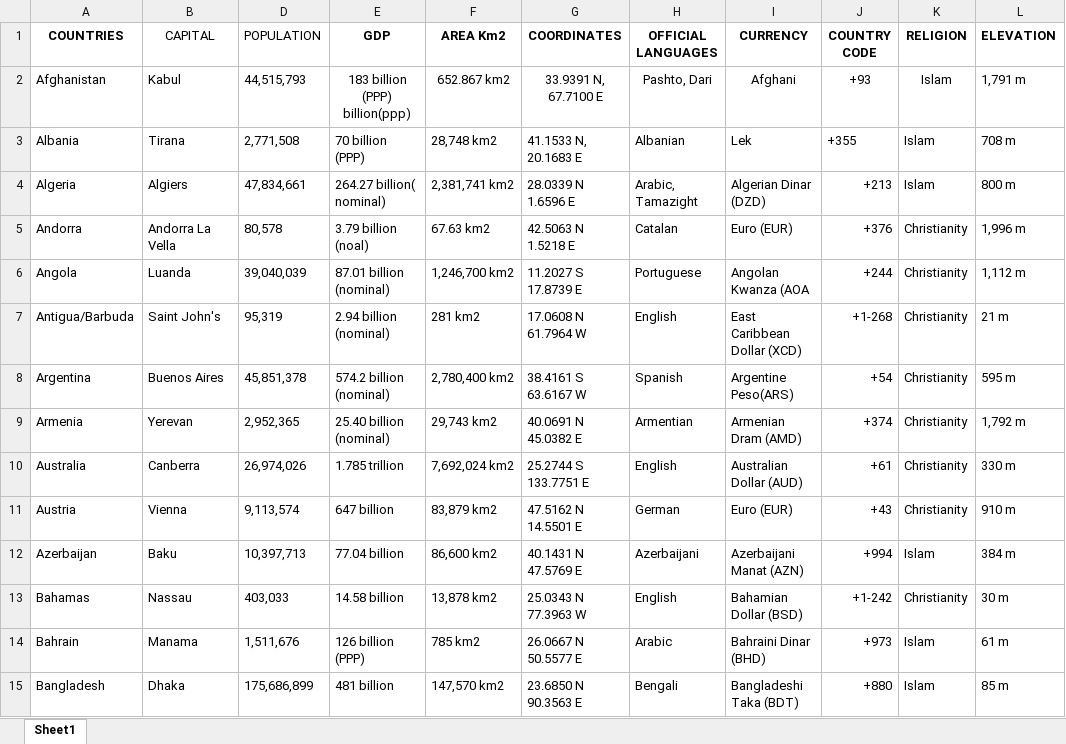
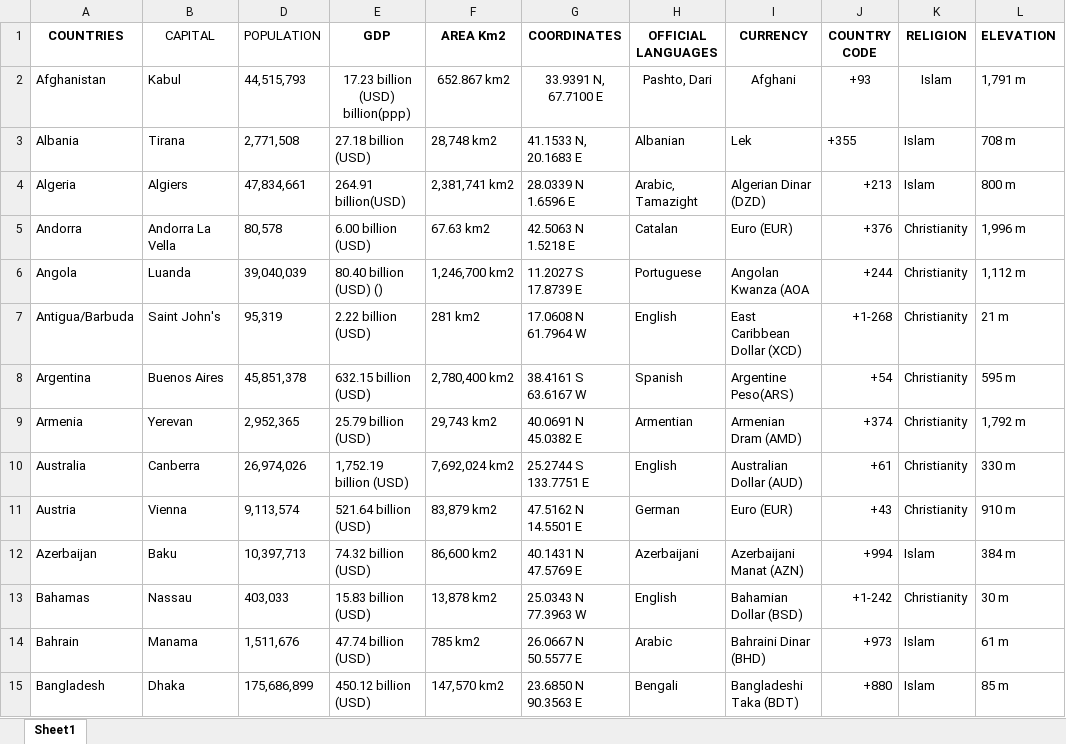
Before and after one commit to DoubleOmando19/playlist, an Excel workbook: Almanique.xlsx, sheet Sheet1, drawn as a sheet; only a part is shown; values as stored, in another font and other column widths than the file's, no borders; the diff covers the shown part only; the diff names each change by its address in the sheet, - before the commit and + after, or states it on an @@ line.

Commit message:
Add files via upload
updated file

```diff
--- a/Almanique.xlsx (sheet Sheet1)
+++ b/Almanique.xlsx (sheet Sheet1)
-E2 (GDP): 183 billion (PPP) billion(ppp)
+E2 (GDP): 17.23 billion (USD) billion(ppp)
-E3 (GDP): 70 billion (PPP)
+E3 (GDP): 27.18 billion (USD)
-E4 (GDP): 264.27 billion( nominal)
+E4 (GDP): 264.91 billion(USD)
-E5 (GDP): 3.79 billion (noal)
+E5 (GDP): 6.00 billion (USD)
-E6 (GDP): 87.01 billion (nominal)
+E6 (GDP): 80.40 billion (USD) ()
-E7 (GDP): 2.94 billion (nominal)
+E7 (GDP): 2.22 billion (USD)
-E8 (GDP): 574.2 billion (nominal)
+E8 (GDP): 632.15 billion (USD)
-E9 (GDP): 25.40 billion (nominal)
+E9 (GDP): 25.79 billion (USD)
-E10 (GDP): 1.785 trillion
+E10 (GDP): 1,752.19 billion (USD)
-E11 (GDP): 647 billion
+E11 (GDP): 521.64 billion (USD)
-E12 (GDP): 77.04 billion
+E12 (GDP): 74.32 billion (USD)
-E13 (GDP): 14.58 billion
+E13 (GDP): 15.83 billion (USD)
-E14 (GDP): 126 billion (PPP)
+E14 (GDP): 47.74 billion (USD)
-E15 (GDP): 481 billion
+E15 (GDP): 450.12 billion (USD)
```
Also changed, not shown: 205 edited cells elsewhere in this sheet.
